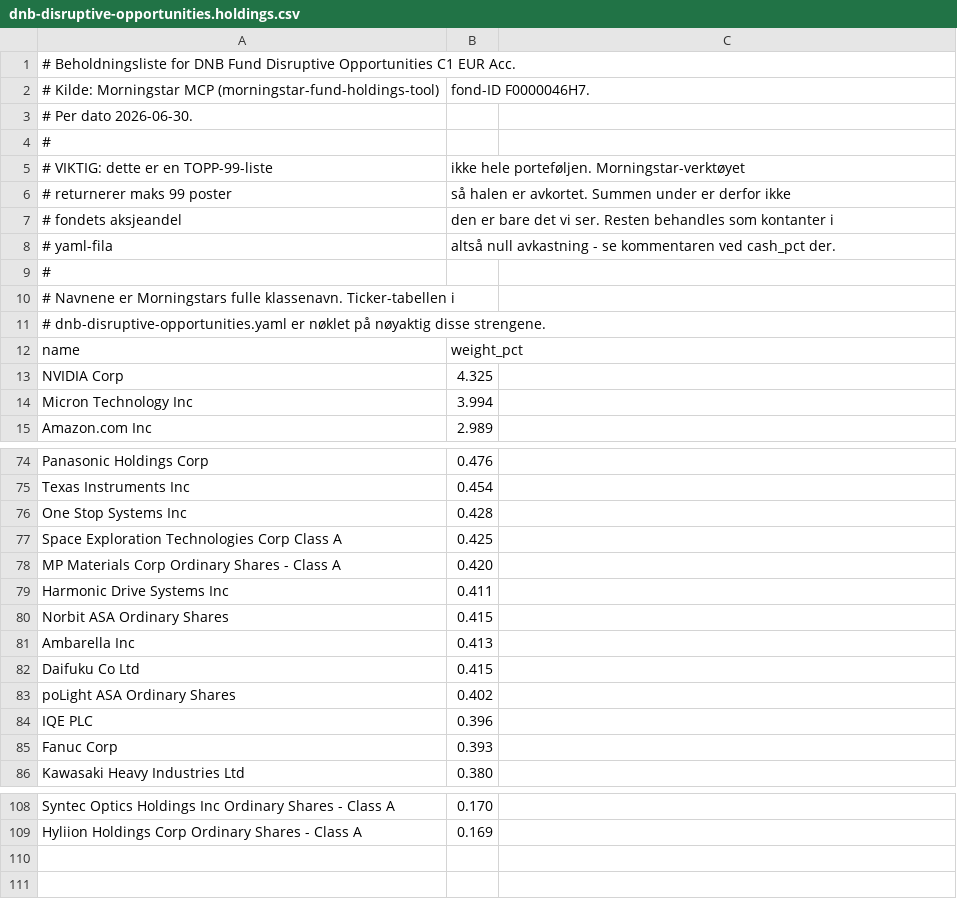
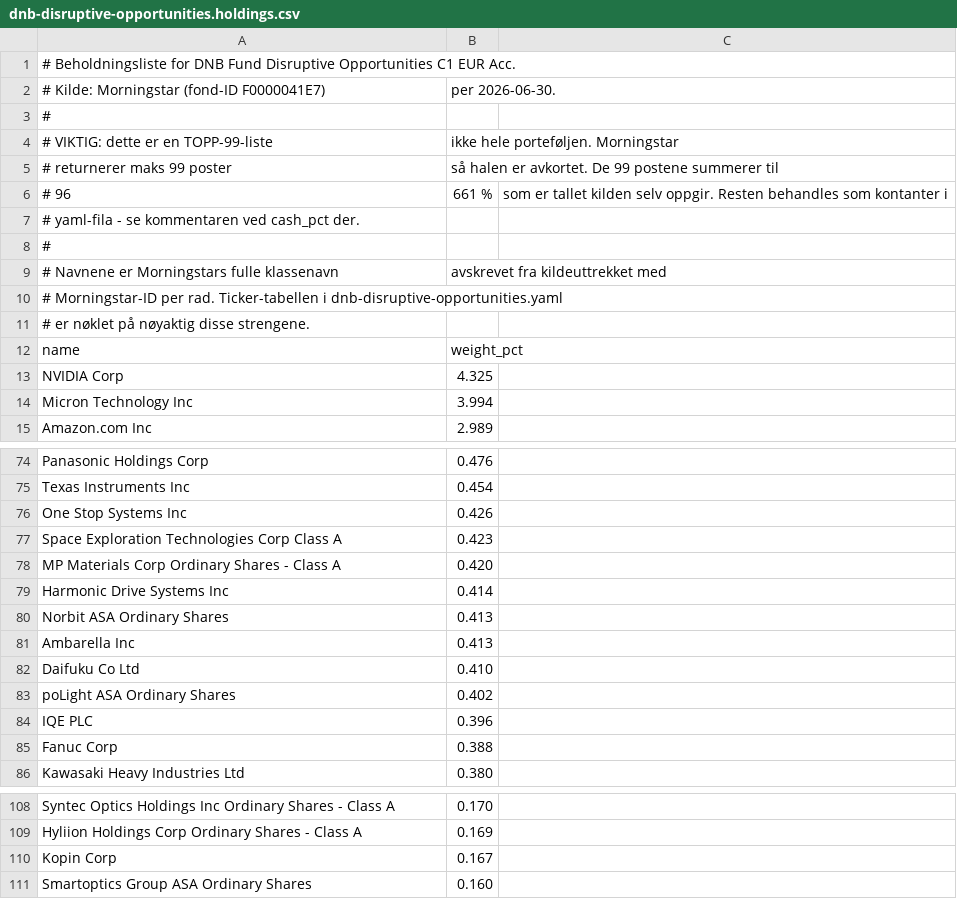
Before and after one commit to Henrikannex/Fund-tracker, a CSV file: config/funds/dnb-disruptive-opportunities.holdings.csv, drawn as a sheet; only a part is shown, gaps mark what is left out; the diff covers the shown part only.

```diff
--- a/config/funds/dnb-disruptive-opportunities.holdings.csv
+++ b/config/funds/dnb-disruptive-opportunities.holdings.csv
@@ -1,12 +1,12 @@
 # Beholdningsliste for DNB Fund Disruptive Opportunities C1 EUR Acc.
-# Kilde: Morningstar MCP (morningstar-fund-holdings-tool), fond-ID F0000046H7.
-# Per dato 2026-06-30.
+# Kilde: Morningstar (fond-ID F0000041E7), per 2026-06-30.
 #
-# VIKTIG: dette er en TOPP-99-liste, ikke hele porteføljen. Morningstar-verktøyet
-# returnerer maks 99 poster, så halen er avkortet. Summen under er derfor ikke
-# fondets aksjeandel, den er bare det vi ser. Resten behandles som kontanter i
-# yaml-fila, altså null avkastning - se kommentaren ved cash_pct der.
+# VIKTIG: dette er en TOPP-99-liste, ikke hele porteføljen. Morningstar
+# returnerer maks 99 poster, så halen er avkortet. De 99 postene summerer til
+# 96,661 %, som er tallet kilden selv oppgir. Resten behandles som kontanter i
+# yaml-fila - se kommentaren ved cash_pct der.
 #
-# Navnene er Morningstars fulle klassenavn. Ticker-tabellen i
-# dnb-disruptive-opportunities.yaml er nøklet på nøyaktig disse strengene.
+# Navnene er Morningstars fulle klassenavn, avskrevet fra kildeuttrekket med
+# Morningstar-ID per rad. Ticker-tabellen i dnb-disruptive-opportunities.yaml
+# er nøklet på nøyaktig disse strengene.
 name,weight_pct
@@ -75,12 +75,12 @@ Panasonic Holdings Corp,0.476
 Texas Instruments Inc,0.454
-One Stop Systems Inc,0.428
-Space Exploration Technologies Corp Class A,0.425
+One Stop Systems Inc,0.426
+Space Exploration Technologies Corp Class A,0.423
 MP Materials Corp Ordinary Shares - Class A,0.420
-Harmonic Drive Systems Inc,0.411
-Norbit ASA Ordinary Shares,0.415
+Harmonic Drive Systems Inc,0.414
+Norbit ASA Ordinary Shares,0.413
 Ambarella Inc,0.413
-Daifuku Co Ltd,0.415
+Daifuku Co Ltd,0.410
 poLight ASA Ordinary Shares,0.402
 IQE PLC,0.396
-Fanuc Corp,0.393
+Fanuc Corp,0.388
 Kawasaki Heavy Industries Ltd,0.380
@@ -109 +109,3 @@ Syntec Optics Holdings Inc Ordinary Shares - Class A,0.170
 Hyliion Holdings Corp Ordinary Shares - Class A,0.169
+Kopin Corp,0.167
+Smartoptics Group ASA Ordinary Shares,0.160
```
Also changed, not shown: 1 added row, 1 removed row and 10 edited cells elsewhere in this file, 1 other file.
